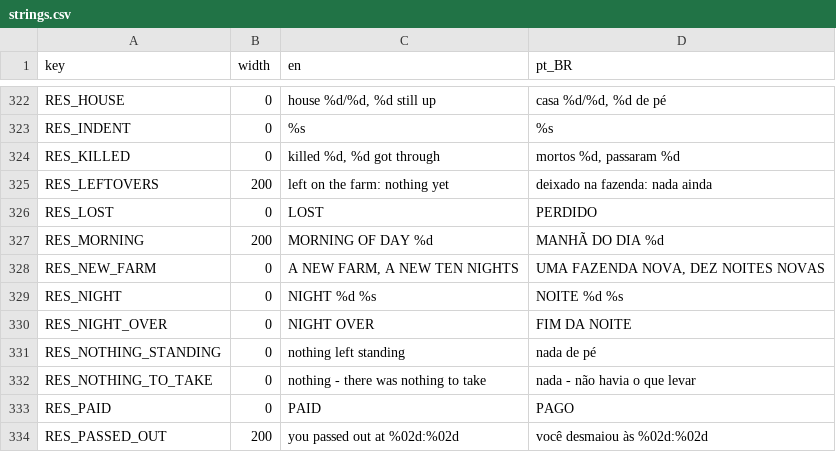
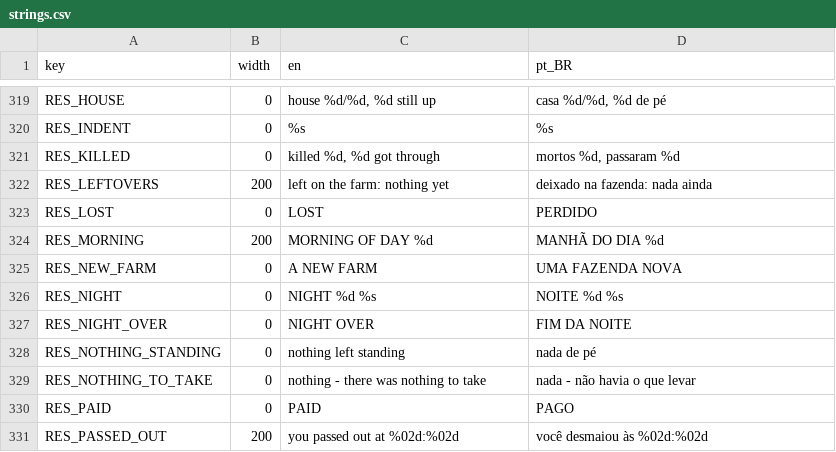
Before and after one commit to TiagoHelel/harvest_the_night, a CSV file: assets/locale/strings.csv, drawn as a sheet; only a part is shown, gaps mark what is left out; the diff covers the shown part only.

Commit message:
0160 The end of the year
End the year after the winter boss, roll skippable credits, and preserve
the recorded win when starting a new farm or carrying on into Year 2.

Verify: 60 checks passed; sim 50760118 and data 721761836 unchanged.

```diff
--- a/assets/locale/strings.csv
+++ b/assets/locale/strings.csv
@@ -327,3 +324,3 @@ RES_LOST,0,LOST,PERDIDO
 RES_MORNING,200,MORNING OF DAY %d,MANHÃ DO DIA %d
-RES_NEW_FARM,0,"A NEW FARM, A NEW TEN NIGHTS","UMA FAZENDA NOVA, DEZ NOITES NOVAS"
+RES_NEW_FARM,0,A NEW FARM,UMA FAZENDA NOVA
 RES_NIGHT,0,NIGHT %d %s,NOITE %d %s
```
Also changed, not shown: 8 added rows, 3 removed rows and 4 edited cells elsewhere in this file, 34 other files.
